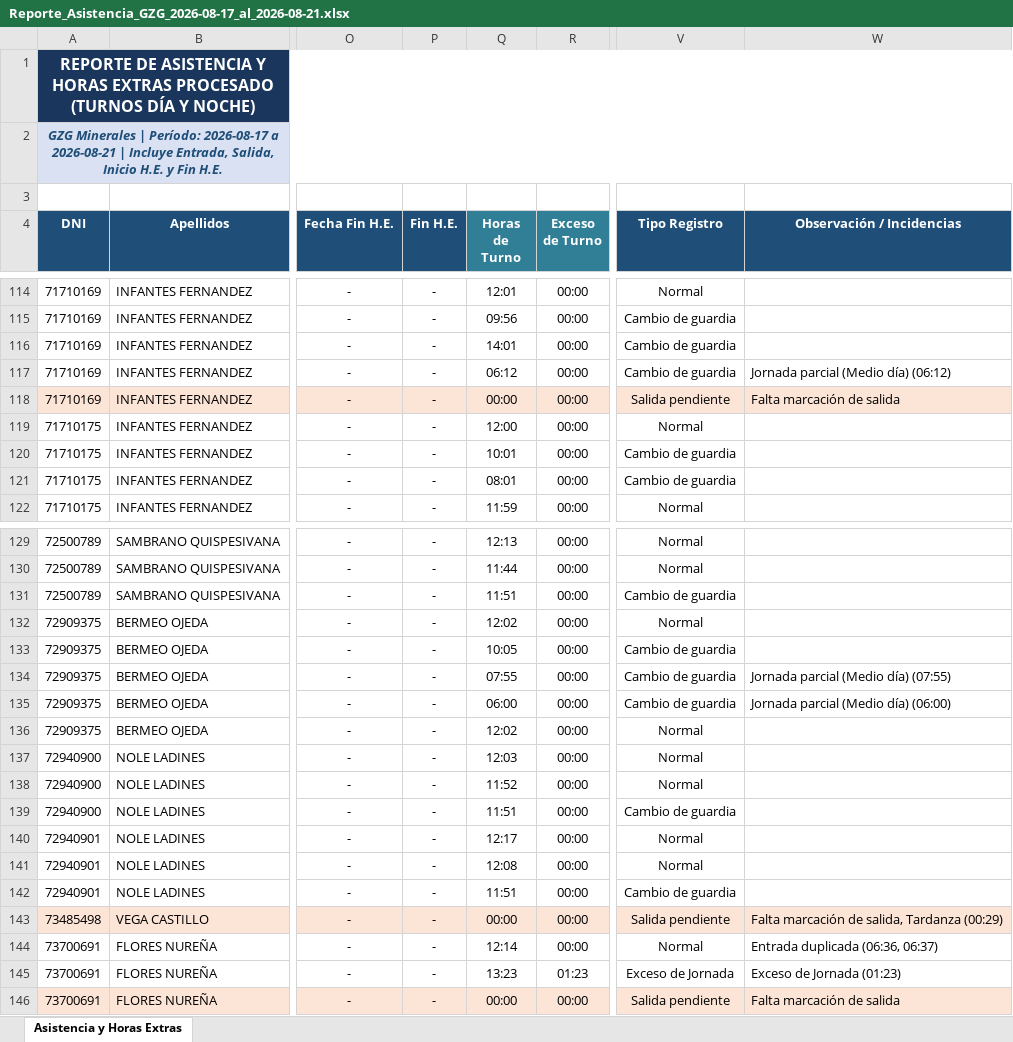
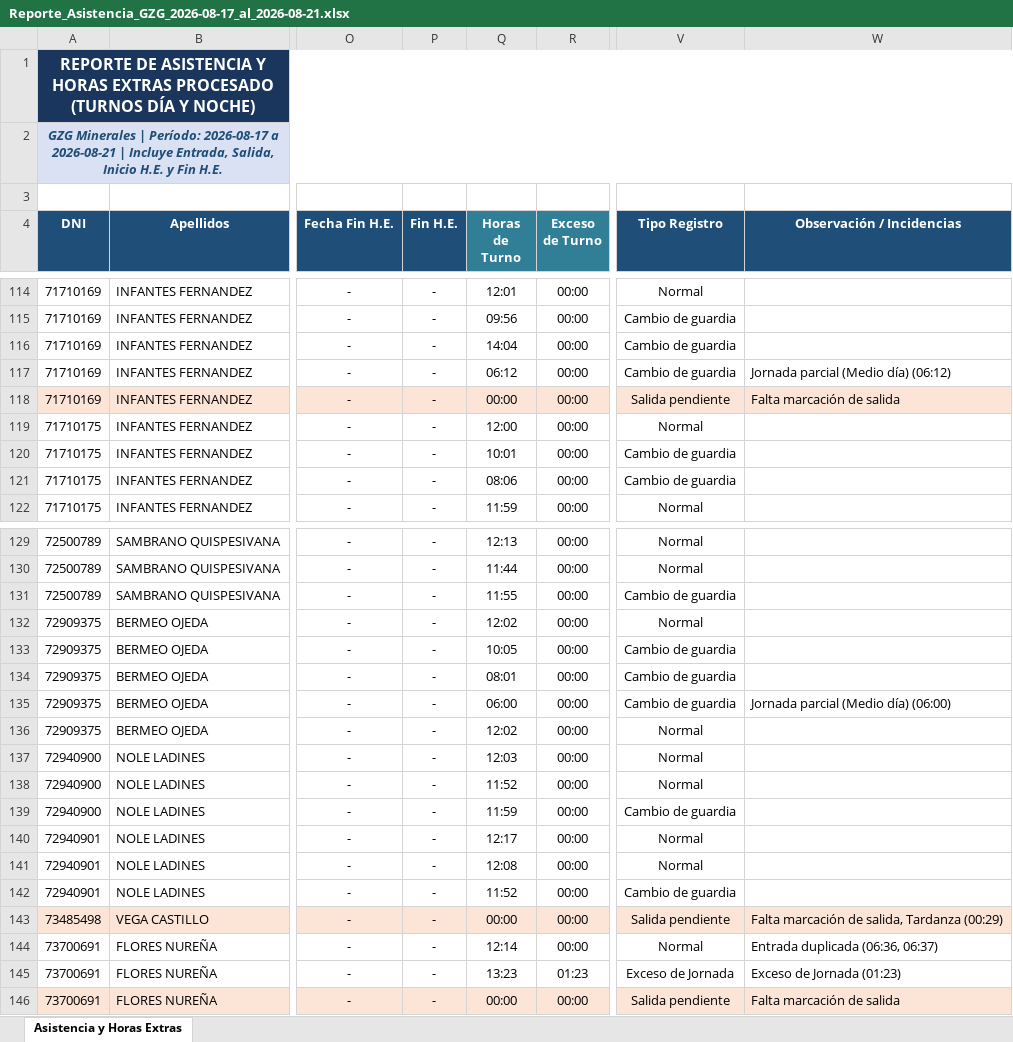
Before and after one commit to gzg2026-hub/Sistema_Asistencia_GZG, an Excel workbook: Reporte_Asistencia_GZG_2026-08-17_al_2026-08-21.xlsx, sheet Asistencia y Horas Extras, drawn as a sheet; only a part is shown, gaps mark what is left out; values as stored, in another font and other column widths than the file's, no borders; the diff covers the shown part only; the diff names each change by its address in the sheet, - before the commit and + after, or states it on an @@ line.

```diff
--- a/Reporte_Asistencia_GZG_2026-08-17_al_2026-08-21.xlsx (sheet Asistencia y Horas Extras)
+++ b/Reporte_Asistencia_GZG_2026-08-17_al_2026-08-21.xlsx (sheet Asistencia y Horas Extras)
-Q116 (Horas de Turno): 14:01
+Q116 (Horas de Turno): 14:04
-Q121 (Horas de Turno): 08:01
+Q121 (Horas de Turno): 08:06
-Q131 (Horas de Turno): 11:51
+Q131 (Horas de Turno): 11:55
-Q134 (Horas de Turno): 07:55
+Q134 (Horas de Turno): 08:01
-W134 (Observación / Incidencias): Jornada parcial (Medio día) (07:55)
+W134 (Observación / Incidencias): (empty)
-Q139 (Horas de Turno): 11:51
+Q139 (Horas de Turno): 11:59
-Q142 (Horas de Turno): 11:51
+Q142 (Horas de Turno): 11:52
```
Also changed, not shown: 23 edited cells elsewhere in this sheet, 3 other files.
